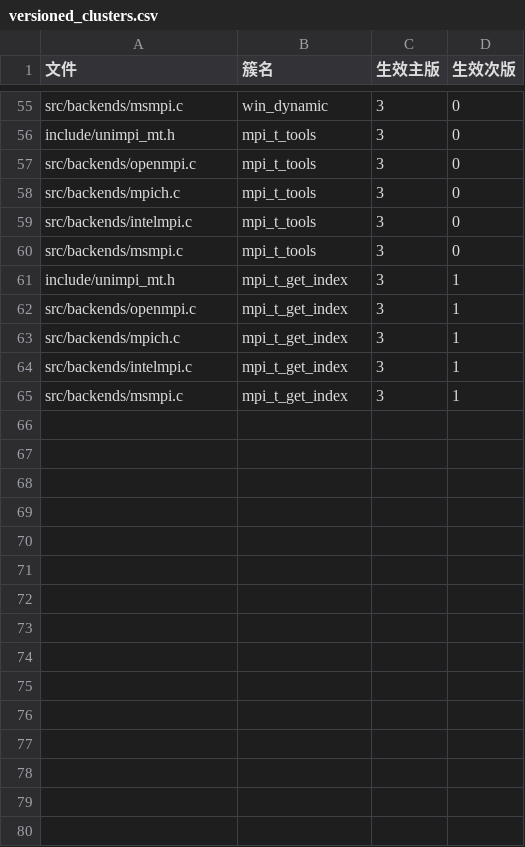
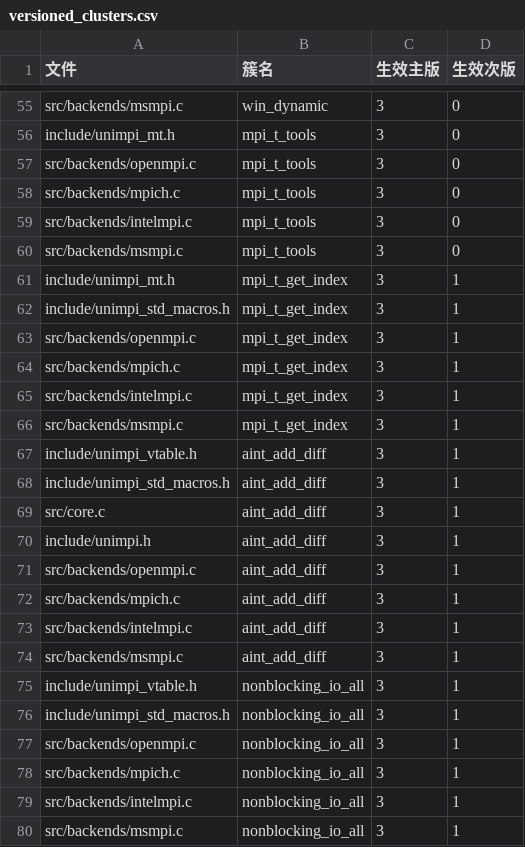
Before and after one commit to UniMPI/UniMPI, a CSV file: tools/versioned_clusters.csv, drawn as a sheet; only a part is shown, gaps mark what is left out.

Commit message:
feat(mpi31): implement six-function MPI-3.1 support series
Add MPI-3.1 aint_add/aint_diff address arithmetic (with a UniMPI fallback
for the OpenMPI macro-only ABI) and the four nonblocking collective-IO
variants MPI_File_iread_all/iread_at_all/iwrite_all/iwrite_at_all.

- vtable: 6 new fields, version-gated at UNIMPI_MPI_AT_LEAST(3,1) so the
  2.2/3.0 facade does not leak MPI-3.1 surface; aint helpers are exposed
  only at 3.1+ targets
- backends (mpich/intelmpi/msmpi/openmpi): bind slots via dlsym; aint
  falls back to the local arithmetic implementation when the backend
  exports no symbol
- std macros: MPI_Aint_add/diff and file *_all aliases
- version truth: 6 api_versions rows, 12 versioned_clusters rows; the
  gate checker derives the MPI-3.0/3.1 canonical rosters straight from
  api_versions.csv (dropping the hand-maintained duplicate) and probes
  the new 3.1 vtable fields with negative-compile anchors
- tests: test_mpi31_core integration suite (aint arithmetic, file *_all
  nonblocking round-trip), built only at 3.1+ targets; fix stale v0.2.0
  assertions in test_version
- docs: spell out UNIMPI_MPI_AT_LEAST fully in comments and strings

```diff
--- a/tools/versioned_clusters.csv
+++ b/tools/versioned_clusters.csv
@@ -61,2 +61,3 @@ src/backends/msmpi.c,mpi_t_tools,3,0
 include/unimpi_mt.h,mpi_t_get_index,3,1
+include/unimpi_std_macros.h,mpi_t_get_index,3,1
 src/backends/openmpi.c,mpi_t_get_index,3,1
@@ -65 +66,15 @@ src/backends/intelmpi.c,mpi_t_get_index,3,1
 src/backends/msmpi.c,mpi_t_get_index,3,1
+include/unimpi_vtable.h,aint_add_diff,3,1
+include/unimpi_std_macros.h,aint_add_diff,3,1
+src/core.c,aint_add_diff,3,1
+include/unimpi.h,aint_add_diff,3,1
+src/backends/openmpi.c,aint_add_diff,3,1
+src/backends/mpich.c,aint_add_diff,3,1
+src/backends/intelmpi.c,aint_add_diff,3,1
+src/backends/msmpi.c,aint_add_diff,3,1
+include/unimpi_vtable.h,nonblocking_io_all,3,1
+include/unimpi_std_macros.h,nonblocking_io_all,3,1
+src/backends/openmpi.c,nonblocking_io_all,3,1
+src/backends/mpich.c,nonblocking_io_all,3,1
+src/backends/intelmpi.c,nonblocking_io_all,3,1
+src/backends/msmpi.c,nonblocking_io_all,3,1
```
Also changed, not shown: tools/api_versions.csv, 16 other files.
